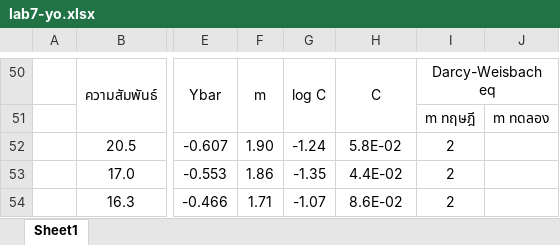
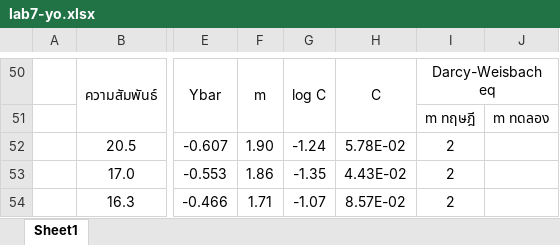
Before and after one commit to JulienSOR/LABFLUID, an Excel workbook: lab7/lab7-yo.xlsx, sheet Sheet1, drawn as a sheet; only a part is shown, gaps mark what is left out; values as stored, in another font and other column widths than the file's, no borders; charts and pictures not drawn; the diff names each change by its address in the sheet, - before the commit and + after, or states it on an @@ line.

Commit message:
Update lab7-yo.xlsx

```diff
--- a/lab7/lab7-yo.xlsx (sheet Sheet1)
+++ b/lab7/lab7-yo.xlsx (sheet Sheet1)
-H52: 5.8E-02
+H52: 5.78E-02
-H53: 4.4E-02
+H53: 4.43E-02
-H54: 8.6E-02
+H54: 8.57E-02
```
